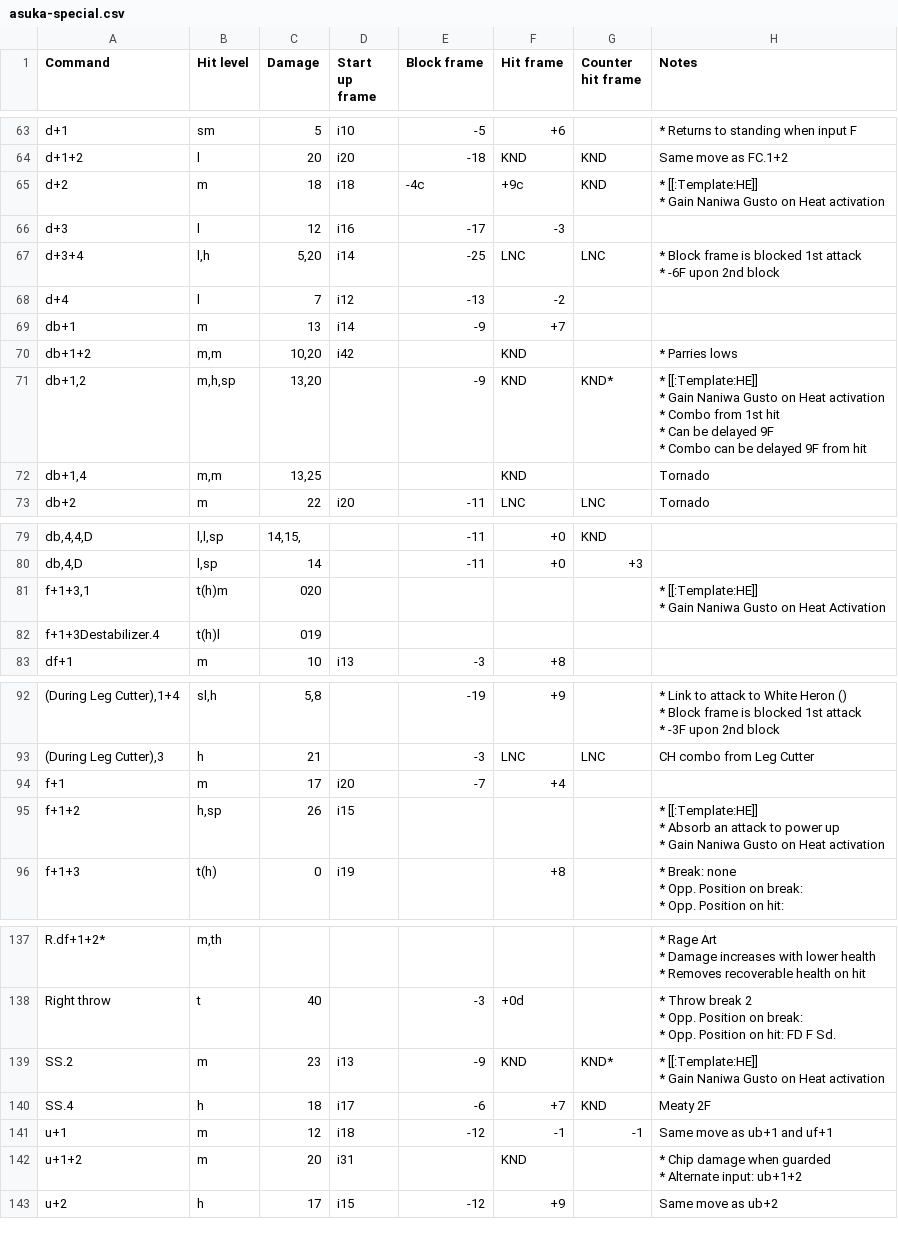
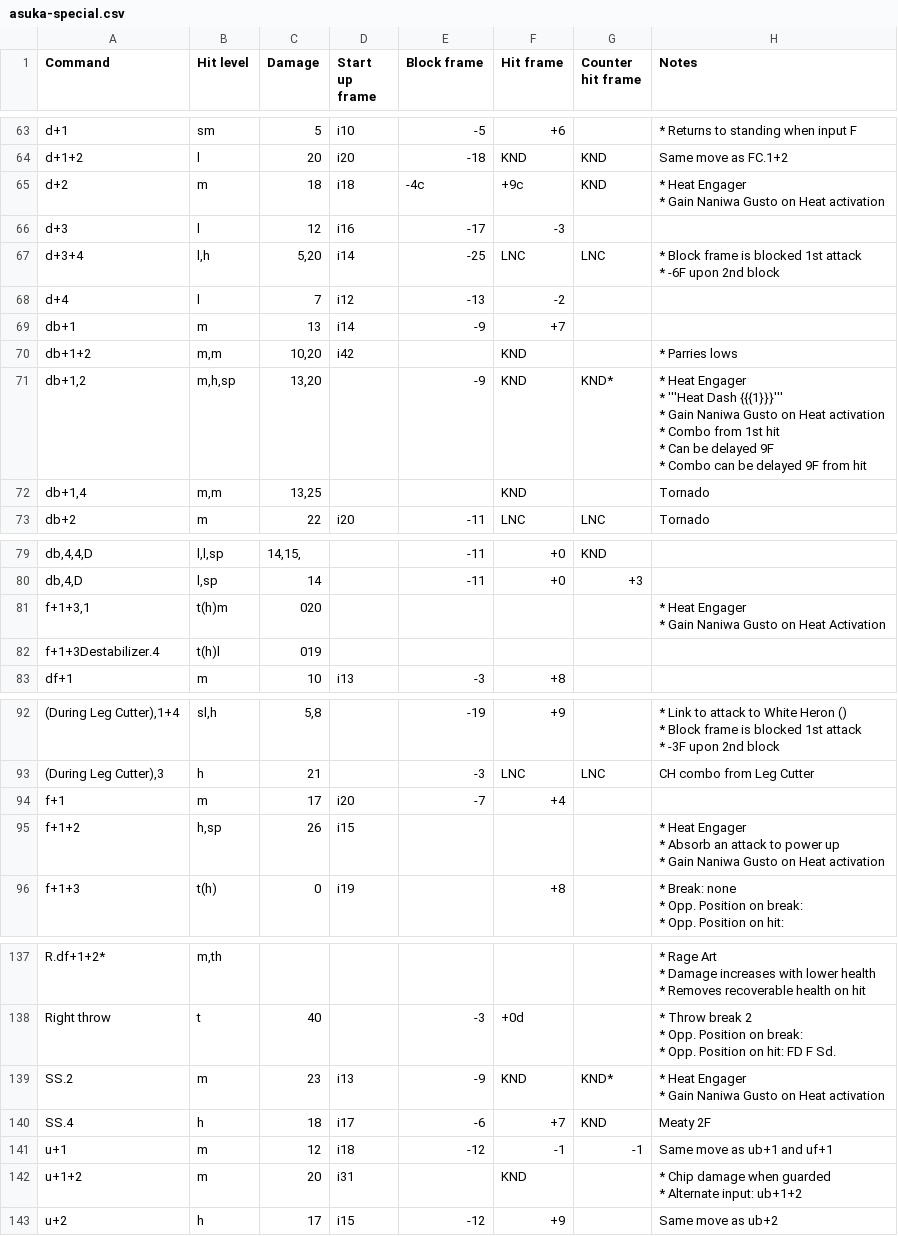
Before and after one commit to pbruvoll/tekkendocs, a CSV file: data/wavuConvertedCsv/asuka/asuka-special.csv, drawn as a sheet; only a part is shown, gaps mark what is left out; ↵ is a line break in a cell; the diff covers the shown part only; the diff names each change by its address in the sheet, - before the commit and + after, or states it on an @@ line.

```diff
--- a/data/wavuConvertedCsv/asuka/asuka-special.csv
+++ b/data/wavuConvertedCsv/asuka/asuka-special.csv
-H65 (Notes): * [[:Template:HE]] ↵ * Gain…
+H65 (Notes): * Heat Engager ↵ * Gain…
-H71 (Notes): * [[:Template:HE]] ↵ * Gain…
+H71 (Notes): * Heat Engager ↵ * '''Heat Dash {{{1}}}''' ↵ * Gain…
-H81 (Notes): * [[:Template:HE]] ↵ * Gain…
+H81 (Notes): * Heat Engager ↵ * Gain…
-H95 (Notes): * [[:Template:HE]] ↵ * Absorb…
+H95 (Notes): * Heat Engager ↵ * Absorb…
-H139 (Notes): * [[:Template:HE]] ↵ * Gain…
+H139 (Notes): * Heat Engager ↵ * Gain…
```
Also changed, not shown: 1 edited cell elsewhere in this file, data/wavuConvertedCsv/azucena/azucena-special.csv, data/wavuConvertedCsv/bryan/bryan-special.csv, 30 other files.
